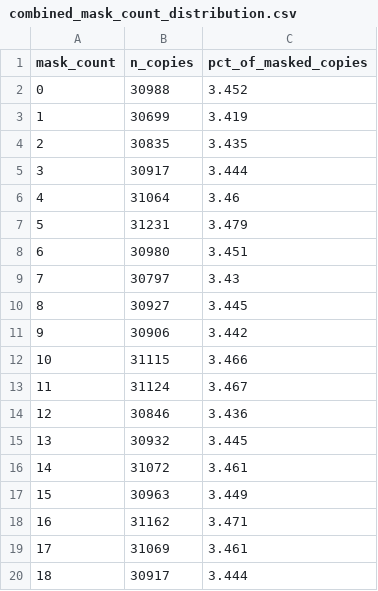
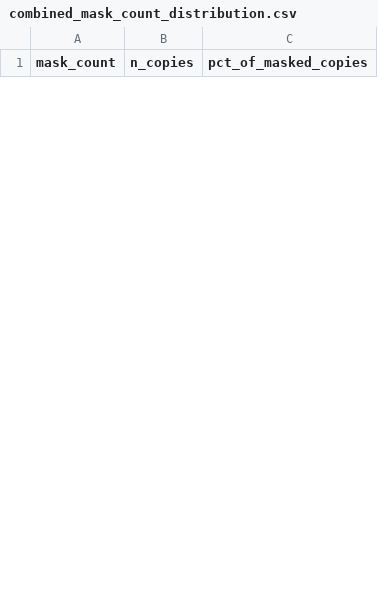
Before and after one commit to ibraheemak/accident-severity-predictor, a CSV file: data/splits/masked/mask_stats/combined_mask_count_distribution.csv, drawn as a sheet; only a part is shown; the diff covers the shown part only.

```diff
--- a/data/splits/masked/mask_stats/combined_mask_count_distribution.csv
+++ b/data/splits/masked/mask_stats/combined_mask_count_distribution.csv
@@ -1,20 +1 @@
 mask_count,n_copies,pct_of_masked_copies
-0,30988,3.452
-1,30699,3.419
-2,30835,3.435
-3,30917,3.444
-4,31064,3.46
-5,31231,3.479
-6,30980,3.451
-7,30797,3.43
-8,30927,3.445
-9,30906,3.442
-10,31115,3.466
-11,31124,3.467
-12,30846,3.436
-13,30932,3.445
-14,31072,3.461
-15,30963,3.449
-16,31162,3.471
-17,31069,3.461
-18,30917,3.444
```
Also changed, not shown: 33 added rows and 10 removed rows elsewhere in this file, data/splits/masked/mask_stats/combined_feature_mask_frequency.csv, data/splits/masked/mask_stats/test_feature_mask_frequency.csv, 48 other files.
